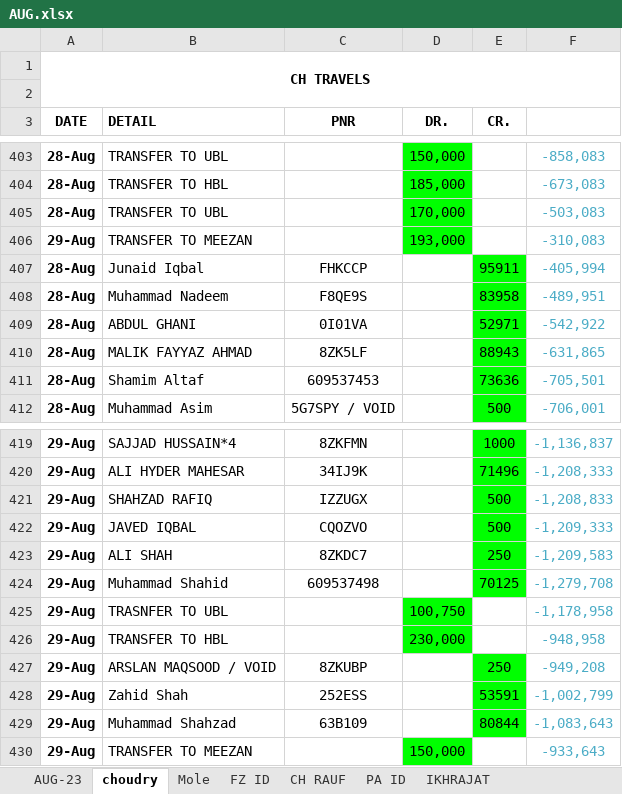
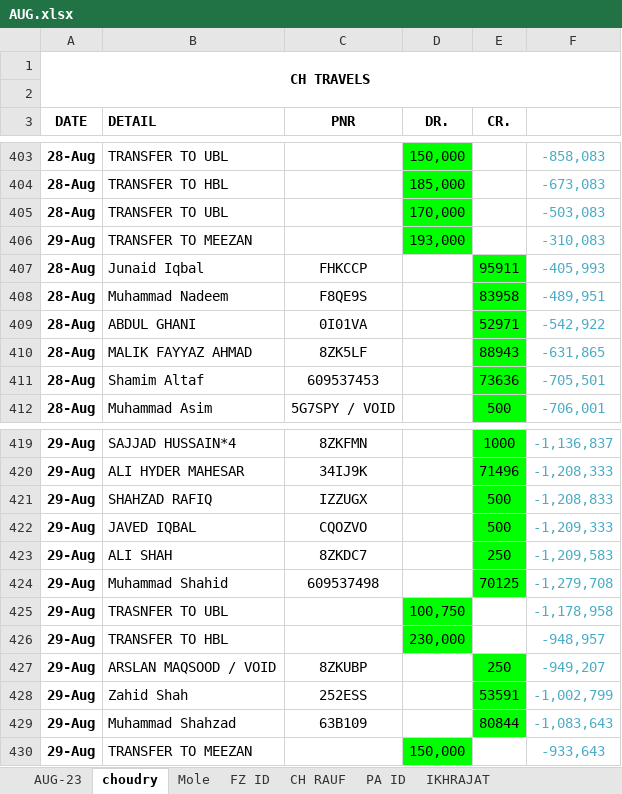
Before and after one commit to Zia-Ur-Rehman1/Ticketing_Account, an Excel workbook: public/AUG.xlsx, sheet choudry, drawn as a sheet; only a part is shown, gaps mark what is left out; values as stored, in another font and other column widths than the file's, no borders; charts and pictures not drawn; the diff names each change by its address in the sheet, - before the commit and + after, or states it on an @@ line.

```diff
--- a/public/AUG.xlsx (sheet choudry)
+++ b/public/AUG.xlsx (sheet choudry)
-F407: -405,994
+F407: -405,993
-F426: -948,958
+F426: -948,957
-F427: -949,208
+F427: -949,207
```
Also changed, not shown: sheet AUG-23, sheet Mole, sheet IKHRAJAT, formulas that keep their value, charts or pictures, public/JULY.xlsx, public/JUNE.xlsx, 10 other files.
